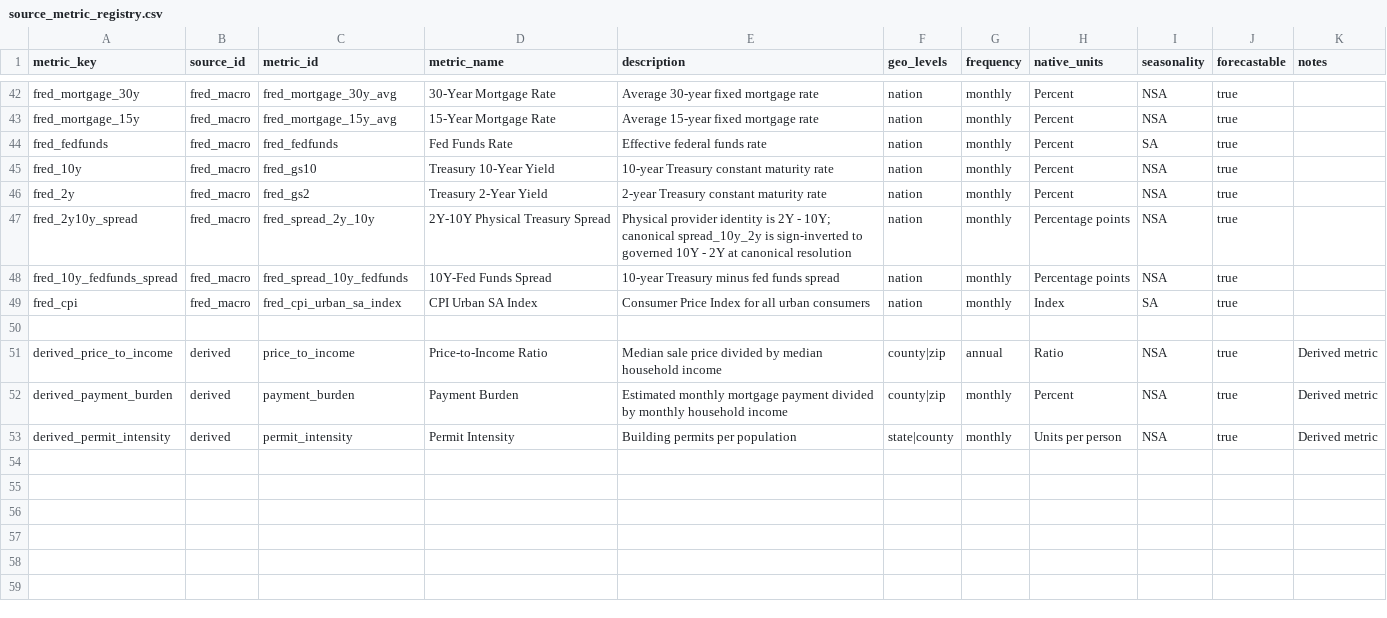
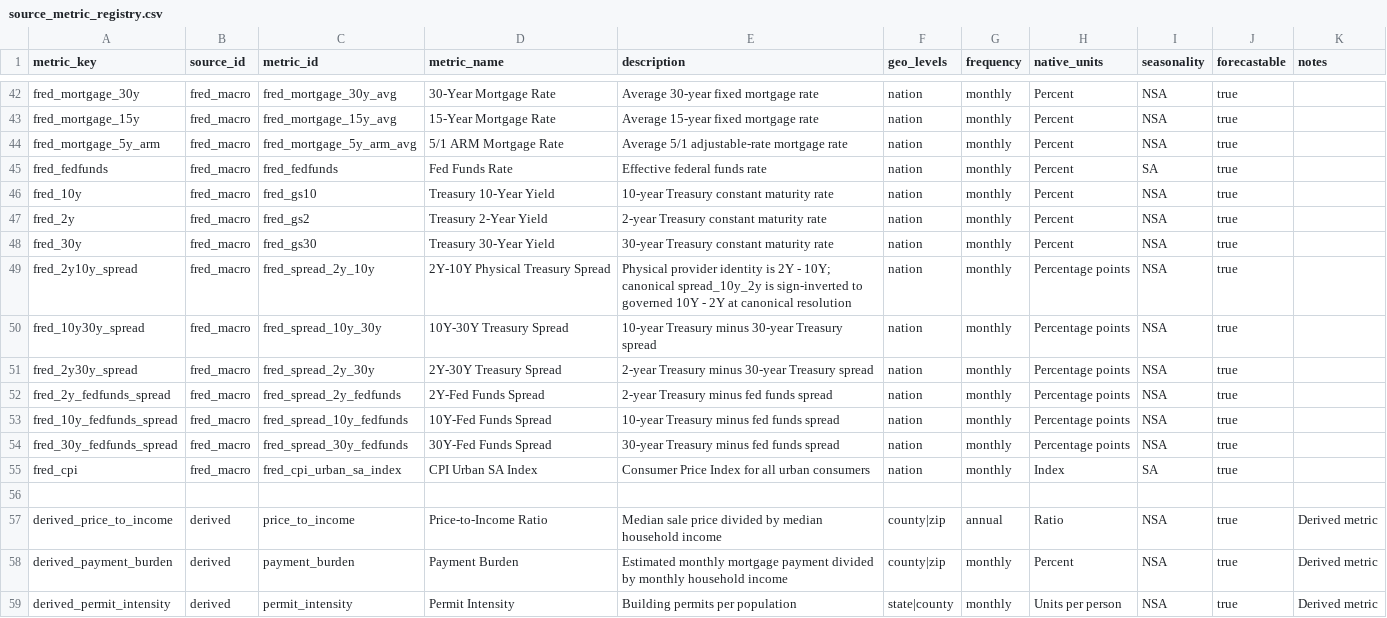
Before and after one commit to chineduezebuiroh/realestate-intel, a CSV file: config/source_metric_registry.csv, drawn as a sheet; only a part is shown, gaps mark what is left out.

Commit message:
Align FRED macro metric registry contract

```diff
--- a/config/source_metric_registry.csv
+++ b/config/source_metric_registry.csv
@@ -43,2 +43,3 @@ fred_mortgage_30y,fred_macro,fred_mortgage_30y_avg,30-Year Mortgage Rate,Average
 fred_mortgage_15y,fred_macro,fred_mortgage_15y_avg,15-Year Mortgage Rate,Average 15-year fixed mortgage rate,nation,monthly,Percent,NSA,true,
+fred_mortgage_5y_arm,fred_macro,fred_mortgage_5y_arm_avg,5/1 ARM Mortgage Rate,Average 5/1 adjustable-rate mortgage rate,nation,monthly,Percent,NSA,true,
 fred_fedfunds,fred_macro,fred_fedfunds,Fed Funds Rate,Effective federal funds rate,nation,monthly,Percent,SA,true,
@@ -46,4 +47,9 @@ fred_10y,fred_macro,fred_gs10,Treasury 10-Year Yield,10-year Treasury constant m
 fred_2y,fred_macro,fred_gs2,Treasury 2-Year Yield,2-year Treasury constant maturity rate,nation,monthly,Percent,NSA,true,
+fred_30y,fred_macro,fred_gs30,Treasury 30-Year Yield,30-year Treasury constant maturity rate,nation,monthly,Percent,NSA,true,
 fred_2y10y_spread,fred_macro,fred_spread_2y_10y,2Y-10Y Physical Treasury Spread,Physical provider identity is 2Y - 10Y; canonical spread_10y_2y is sign-inverted to governed 10Y - 2Y at canonical resolution,nation,monthly,Percentage points,NSA,true,
+fred_10y30y_spread,fred_macro,fred_spread_10y_30y,10Y-30Y Treasury Spread,10-year Treasury minus 30-year Treasury spread,nation,monthly,Percentage points,NSA,true,
+fred_2y30y_spread,fred_macro,fred_spread_2y_30y,2Y-30Y Treasury Spread,2-year Treasury minus 30-year Treasury spread,nation,monthly,Percentage points,NSA,true,
+fred_2y_fedfunds_spread,fred_macro,fred_spread_2y_fedfunds,2Y-Fed Funds Spread,2-year Treasury minus fed funds spread,nation,monthly,Percentage points,NSA,true,
 fred_10y_fedfunds_spread,fred_macro,fred_spread_10y_fedfunds,10Y-Fed Funds Spread,10-year Treasury minus fed funds spread,nation,monthly,Percentage points,NSA,true,
+fred_30y_fedfunds_spread,fred_macro,fred_spread_30y_fedfunds,30Y-Fed Funds Spread,30-year Treasury minus fed funds spread,nation,monthly,Percentage points,NSA,true,
 fred_cpi,fred_macro,fred_cpi_urban_sa_index,CPI Urban SA Index,Consumer Price Index for all urban consumers,nation,monthly,Index,SA,true,
```
Also changed, not shown: 2 other files.
